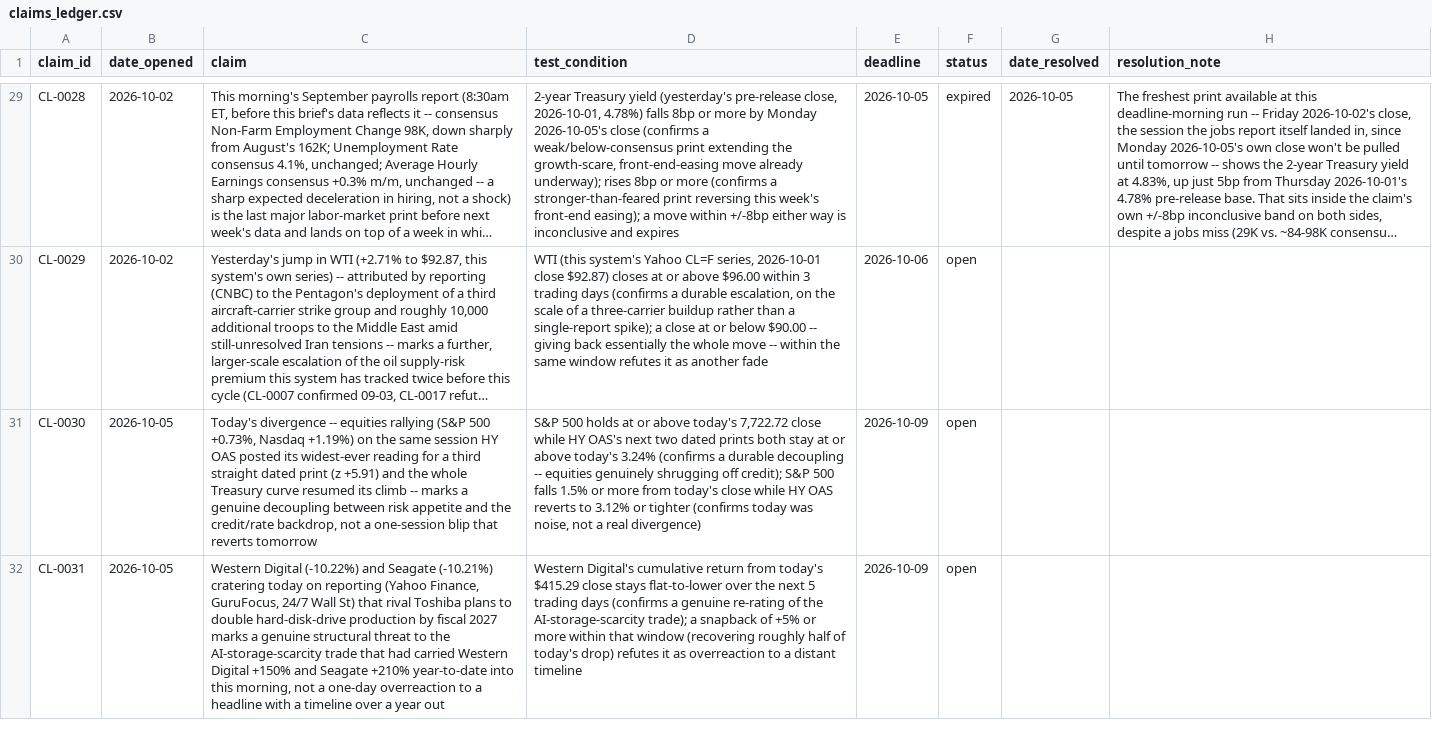
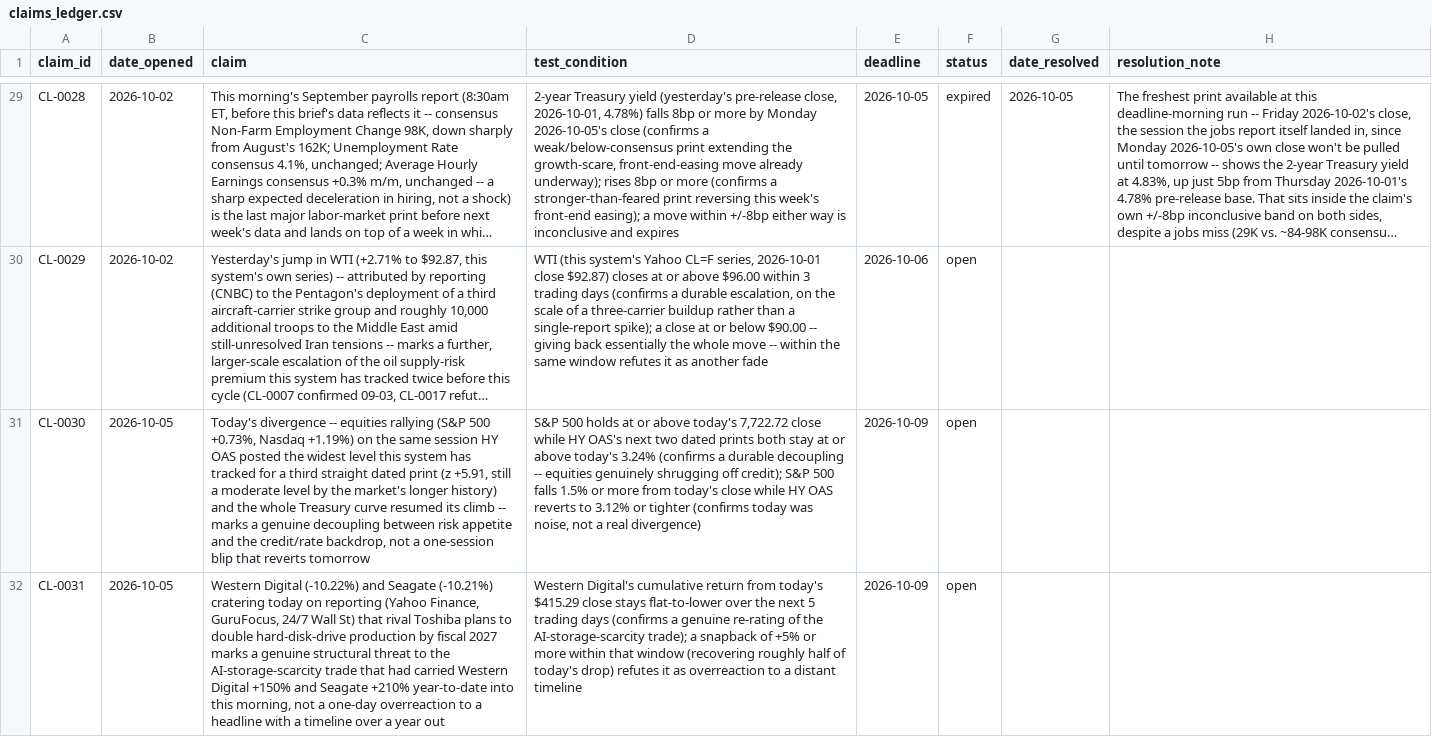
Before and after one commit to srwfj5d2th-droid/morning-macro, a CSV file: data/claims_ledger.csv, drawn as a sheet; only a part is shown, gaps mark what is left out; long unchanged cells end in …; the diff names each change by its address in the sheet, - before the commit and + after, or states it on an @@ line.

```diff
--- a/data/claims_ledger.csv
+++ b/data/claims_ledger.csv
-C31 (claim): …OAS posted its widest-ever reading for a third straight dated print (z +5.91) and the…
+C31 (claim): …OAS posted the widest level this system has tracked for a third straight dated print (z +5.91, still a moderate level by the market's longer history) and the…
```
Also changed, not shown: 3 other files.
